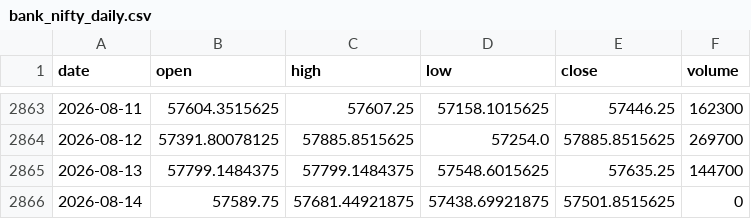
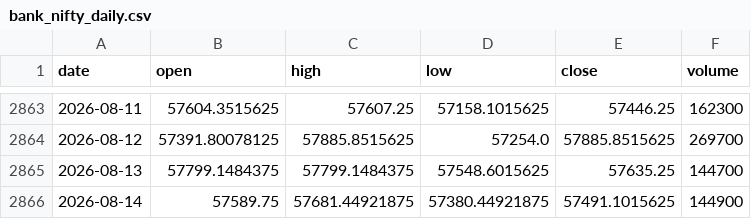
Before and after one commit to pravindev666/David-V666, a CSV file: data/bank_nifty_daily.csv, drawn as a sheet; only a part is shown, gaps mark what is left out.

```diff
--- a/data/bank_nifty_daily.csv
+++ b/data/bank_nifty_daily.csv
@@ -2865,2 +2865,2 @@ date,open,high,low,close,volume
 2026-08-13,57799.1484375,57799.1484375,57548.6015625,57635.25,144700
-2026-08-14,57589.75,57681.44921875,57438.69921875,57501.8515625,0
+2026-08-14,57589.75,57681.44921875,57380.44921875,57491.1015625,144900
```
Also changed, not shown: data/fii_dii_daily.csv, data/nifty_daily.csv, 5 other files.
